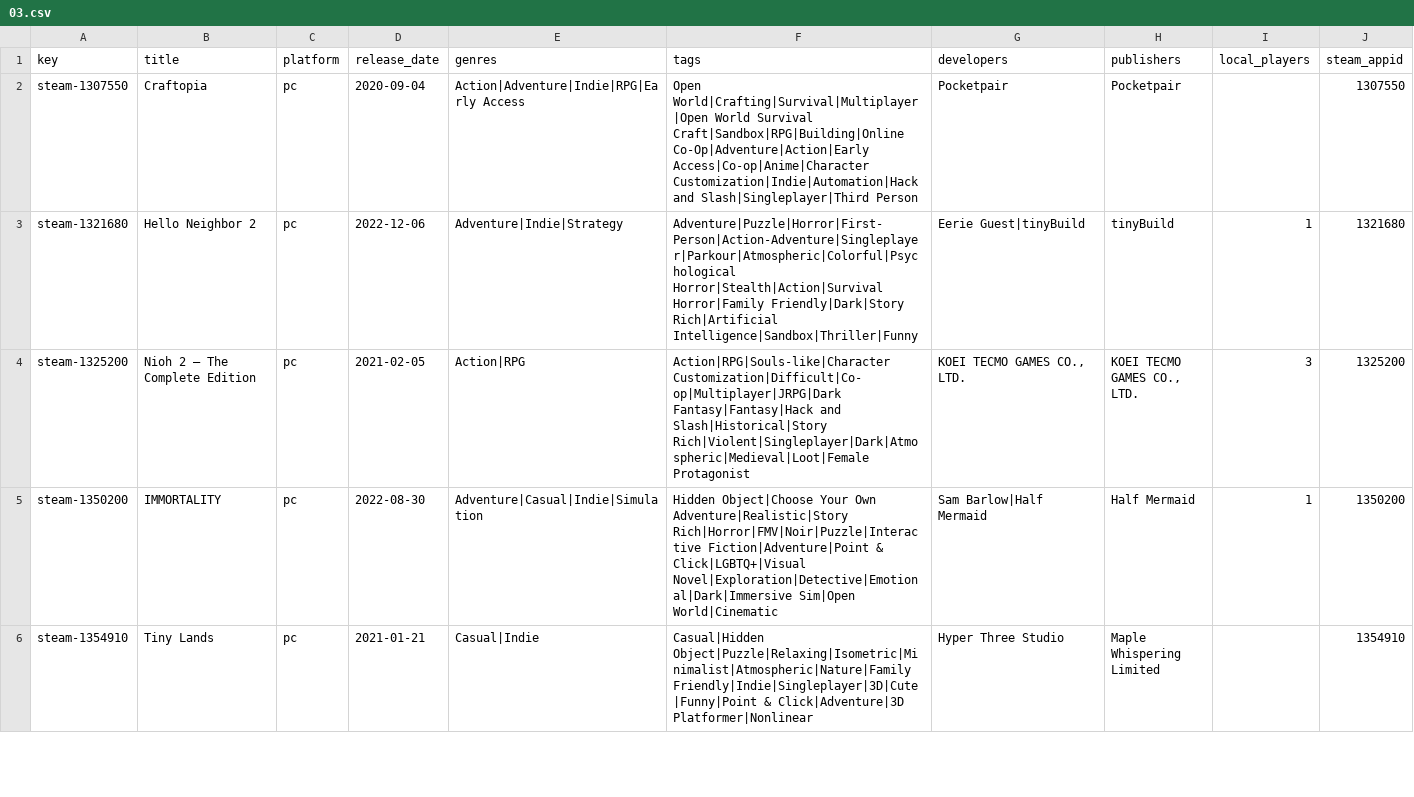
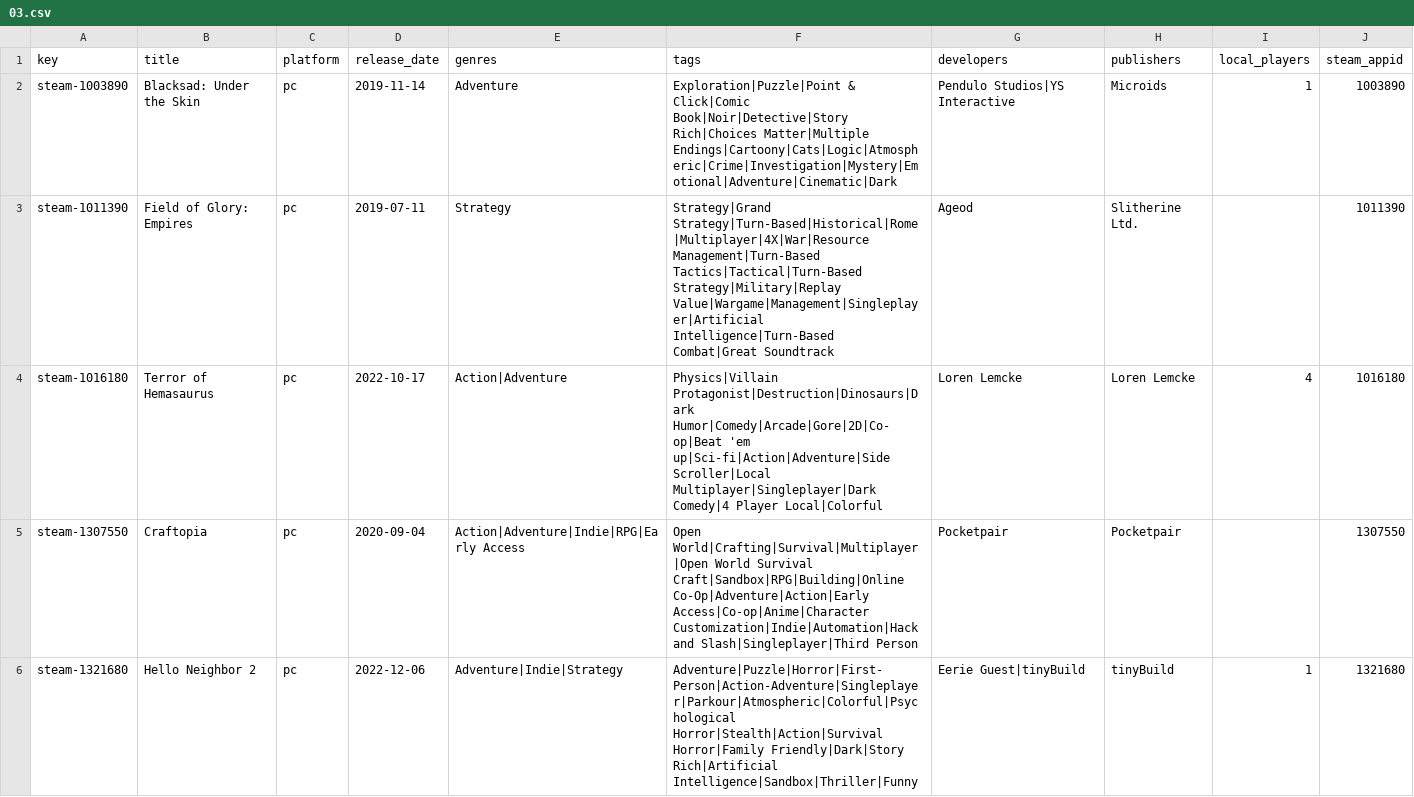
Before and after one commit to jeremybris/PlayOut-metadata, a CSV file: data/steam/03.csv, drawn as a sheet; only a part is shown; the shorter side is filled out with more unchanged rows.

```diff
--- a/data/steam/03.csv
+++ b/data/steam/03.csv
@@ -1,2 +1,5 @@
 key,title,platform,release_date,genres,tags,developers,publishers,local_players,steam_appid
+steam-1003890,Blacksad: Under the Skin,pc,2019-11-14,Adventure,Exploration|Puzzle|Point & Click|Comic Book|Noir|Detective|Story Rich|Choices Matter|Multiple Endings|Cartoony|Cats|Logic|Atmospheric|Crime|Investigation|Mystery|Emotional|Adventure|Cinematic|Dark,Pendulo Studios|YS Interactive,Microids,1,1003890
+steam-1011390,Field of Glory: Empires,pc,2019-07-11,Strategy,Strategy|Grand Strategy|Turn-Based|Historical|Rome|Multiplayer|4X|War|Resource Management|Turn-Based Tactics|Tactical|Turn-Based Strategy|Military|Replay Value|Wargame|Management|Singleplayer|Artificial Intelligence|Turn-Based Combat|Great Soundtrack,Ageod,Slitherine Ltd.,,1011390
+steam-1016180,Terror of Hemasaurus,pc,2022-10-17,Action|Adventure,Physics|Villain Protagonist|Destruction|Dinosaurs|Dark Humor|Comedy|Arcade|Gore|2D|Co-op|Beat 'em up|Sci-fi|Action|Adventure|Side Scroller|Local Multiplayer|Singleplayer|Dark Comedy|4 Player Local|Colorful,Loren Lemcke,Loren Lemcke,4,1016180
 steam-1307550,Craftopia,pc,2020-09-04,Action|Adventure|Indie|RPG|Early Access,Open World|Crafting|Survival|Multiplayer|Open World Survival Craft|Sandbox|RPG|Building|Online Co-Op|Adventure|Action|Early Access|Co-op|Anime|Character Customization|Indie|Automation|Hack and Slash|Singleplayer|Third Person,Pocketpair,Pocketpair,,1307550
```
